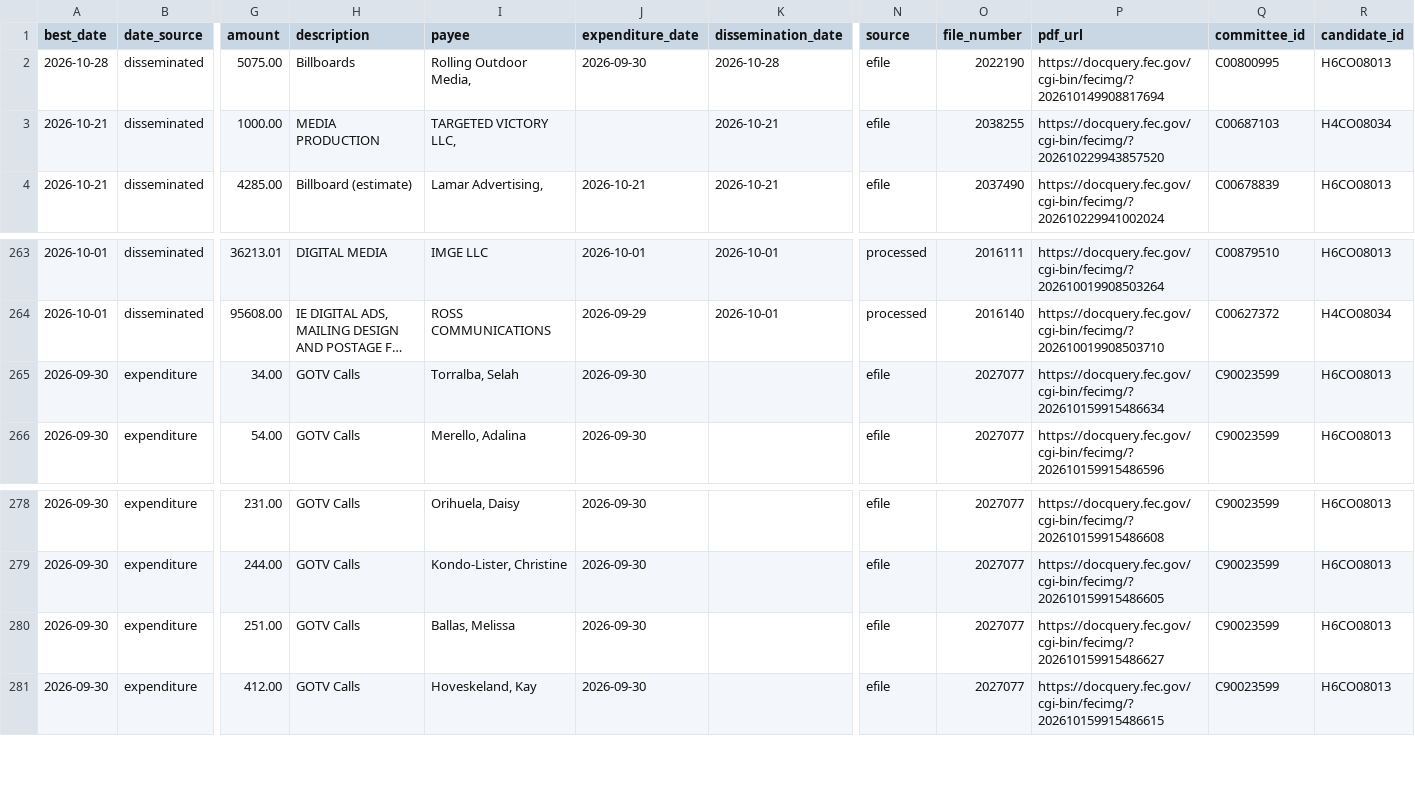
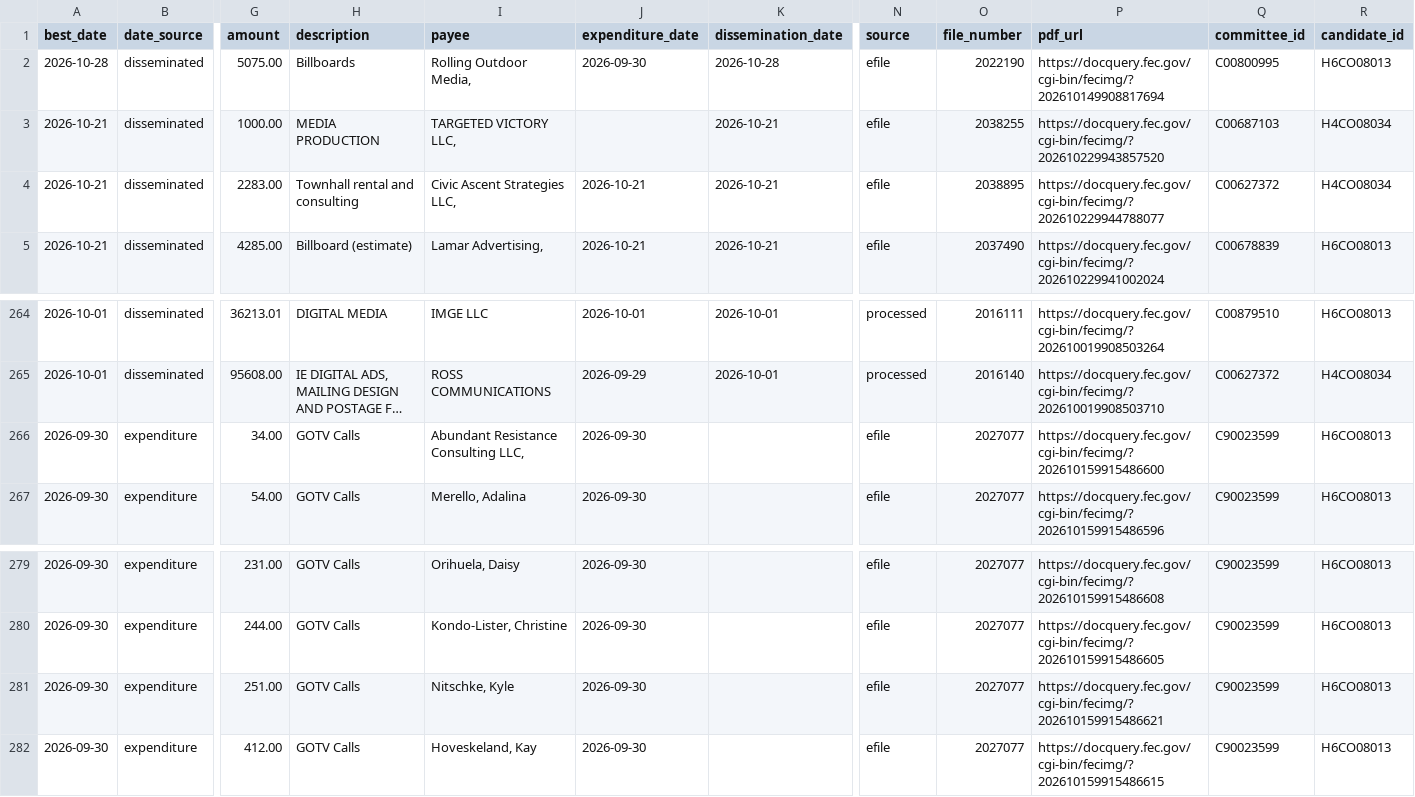
Before and after one commit to elliotgross-aidems/co8-ie-tracker, a CSV file: data/ie_spending.csv, drawn as a sheet; only a part is shown, gaps mark what is left out; long unchanged cells end in …; addresses are those after the commit; rows hold the shown columns only; the diff names each change by its address in the sheet, - before the commit and + after, or states it on an @@ line.

```diff
--- a/data/ie_spending.csv
+++ b/data/ie_spending.csv
+row 4: 2026-10-21 | disseminated | 2283.00 | Townhall rental and consulting | Civic Ascent Strategies LLC, | 2026-10-21 | 2026-10-21 | efile | 2038895 | https://docquery.fec.gov/cgi-bin/fecimg/?202610229944788077 | C00627372 | H4CO08034
-I266 (payee): Torralba, Selah
+I266 (payee): Abundant Resistance Consulting LLC,
-P266 (pdf_url): https://docquery.fec.gov/cgi-bin/fecimg/?202610159915486634
+P266 (pdf_url): https://docquery.fec.gov/cgi-bin/fecimg/?202610159915486600
-I281 (payee): Ballas, Melissa
+I281 (payee): Nitschke, Kyle
-P281 (pdf_url): https://docquery.fec.gov/cgi-bin/fecimg/?202610159915486627
+P281 (pdf_url): https://docquery.fec.gov/cgi-bin/fecimg/?202610159915486621
```
Also changed, not shown: 2 other files.
